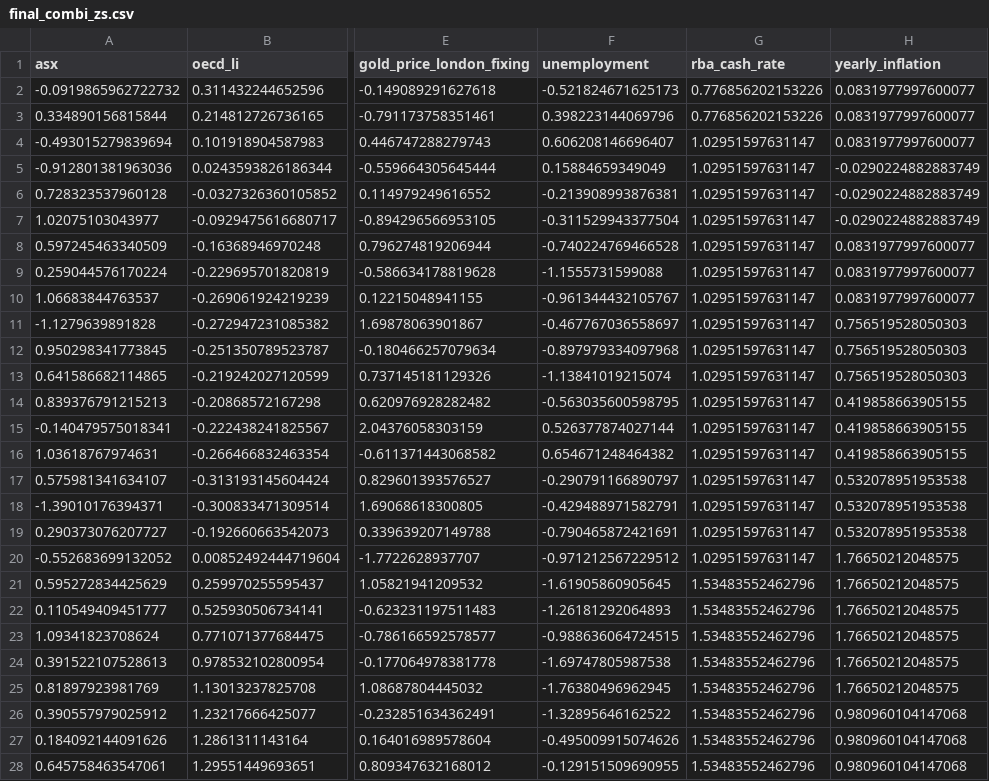
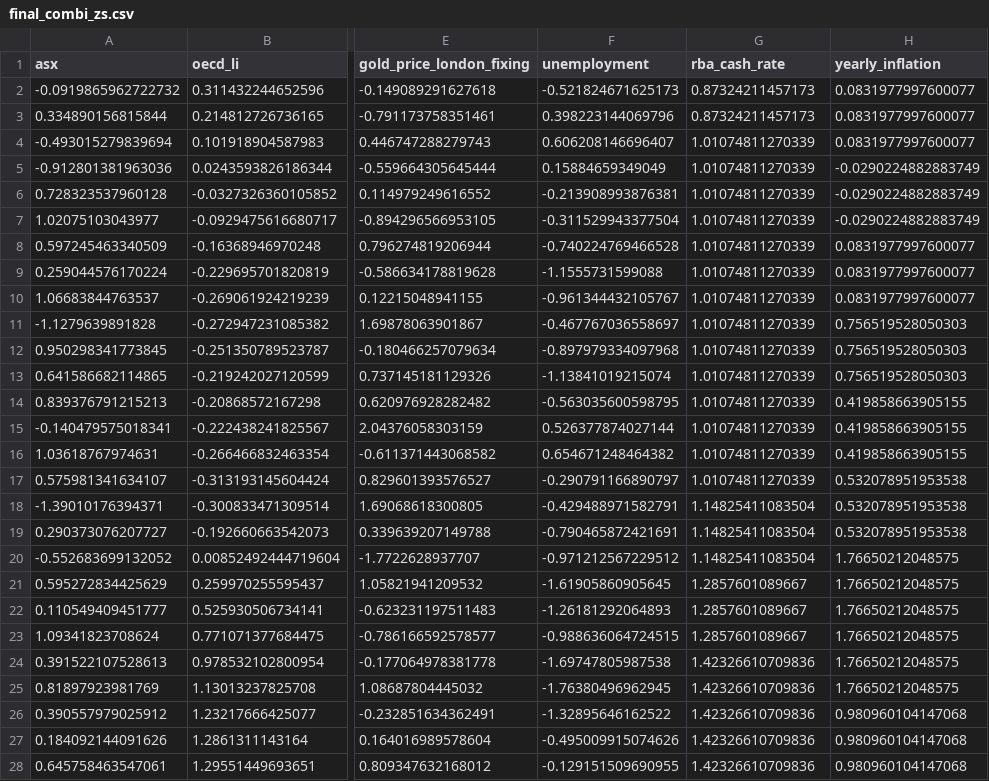
Before and after one commit to truongvv/fineco_as2, a CSV file: data-clean/final_combi_zs.csv, drawn as a sheet; only a part is shown, gaps mark what is left out; the diff covers the shown part only; the diff names each change by its address in the sheet, - before the commit and + after, or states it on an @@ line.

```diff
--- a/data-clean/final_combi_zs.csv
+++ b/data-clean/final_combi_zs.csv
-G2:G3 (rba_cash_rate): 0.776856202153226
+G2:G3 (rba_cash_rate): 0.87324211457173
-G4:G17 (rba_cash_rate): 1.02951597631147
+G4:G17 (rba_cash_rate): 1.01074811270339
-G18:G20 (rba_cash_rate): 1.02951597631147
+G18:G20 (rba_cash_rate): 1.14825411083504
-G21:G23 (rba_cash_rate): 1.53483552462796
+G21:G23 (rba_cash_rate): 1.2857601089667
-G24:G28 (rba_cash_rate): 1.53483552462796
+G24:G28 (rba_cash_rate): 1.42326610709836
```
Also changed, not shown: 147 edited cells elsewhere in this file, data-clean/final_combi.csv, data-clean/final_file.csv, 12 other files.
